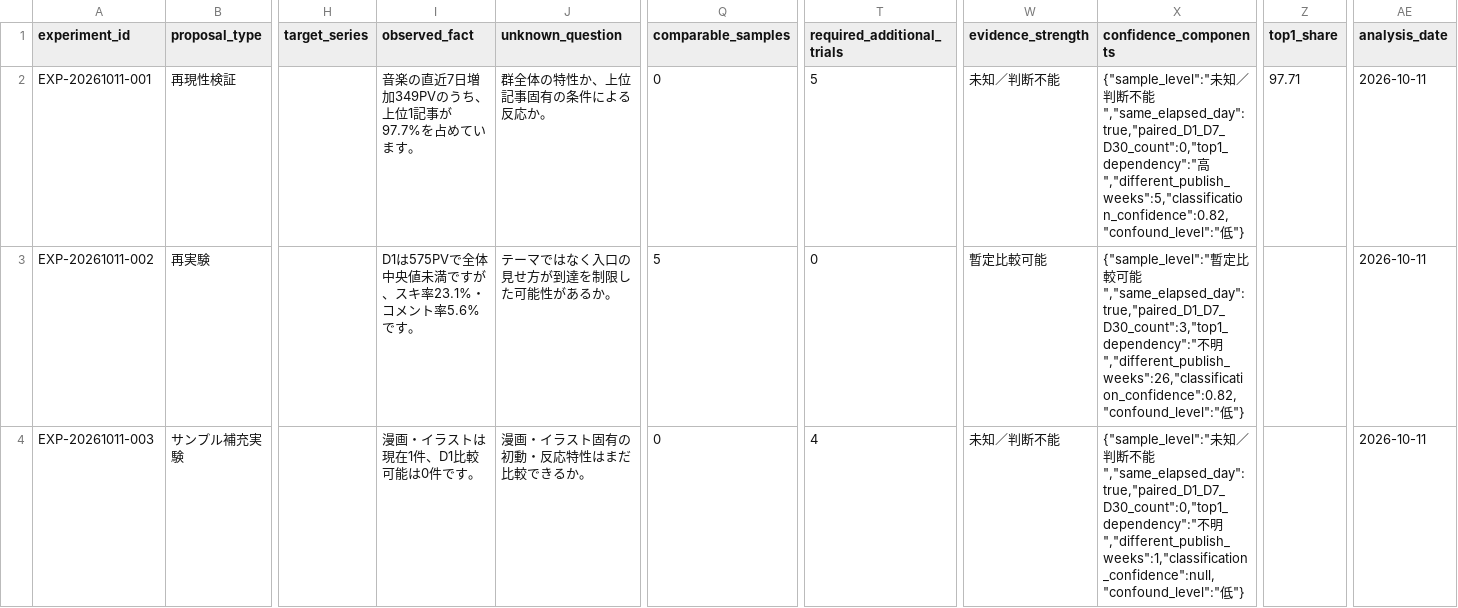
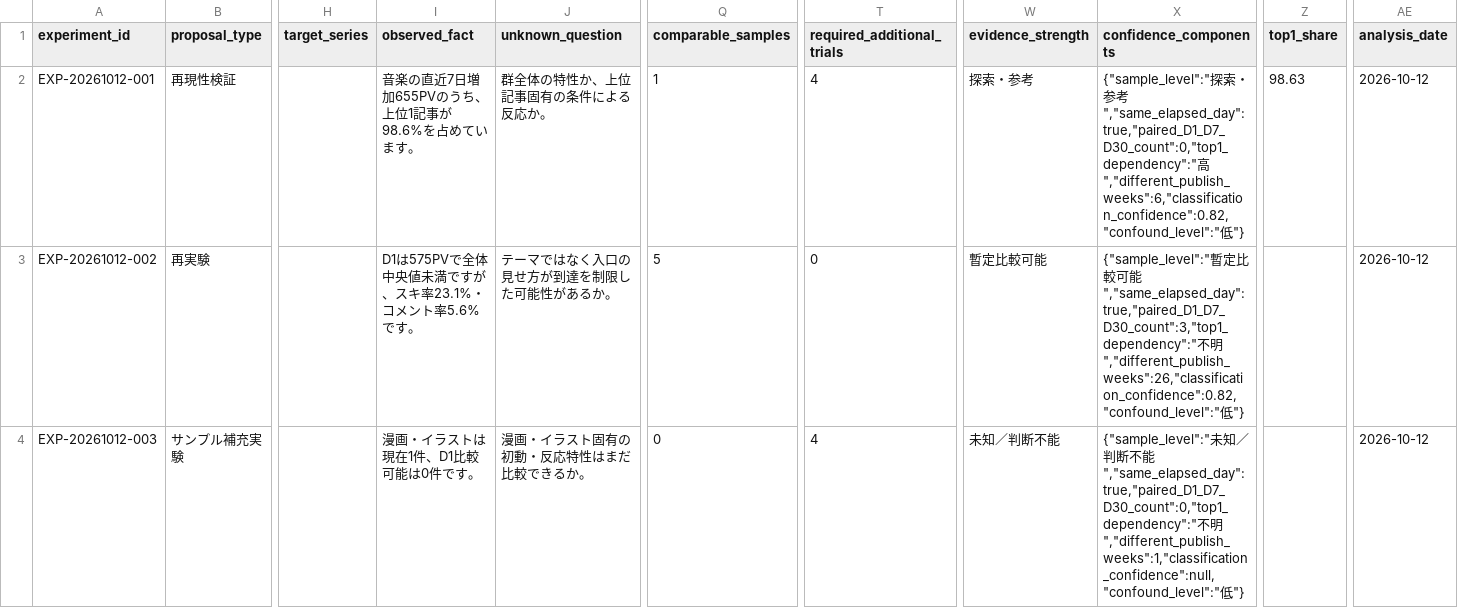
Before and after one commit to compass-miki-creator/note-stats-dashboard, a CSV file: data/experiment_candidates.csv, drawn as a sheet; only a part is shown, gaps mark what is left out; the diff covers the shown part only; the diff names each change by its address in the sheet, - before the commit and + after, or states it on an @@ line.

```diff
--- a/data/experiment_candidates.csv
+++ b/data/experiment_candidates.csv
-A2 (experiment_id): EXP-20261011-001
+A2 (experiment_id): EXP-20261012-001
-I2 (observed_fact): 音楽の直近7日増加349PVのうち、上位1記事が97.7%を占めています。
+I2 (observed_fact): 音楽の直近7日増加655PVのうち、上位1記事が98.6%を占めています。
-Q2 (comparable_samples): 0
+Q2 (comparable_samples): 1
-T2 (required_additional_trials): 5
+T2 (required_additional_trials): 4
-W2 (evidence_strength): 未知／判断不能
+W2 (evidence_strength): 探索・参考
-X2 (confidence_components): {"sample_level":"未知／判断不能","same_elapsed_day":true,"paired_D1_D7_D30_count":0,"top1_dependency":"高","different_publish_weeks":5,"classification_confidence":0.82,"confound_level":"低"}
+X2 (confidence_components): {"sample_level":"探索・参考","same_elapsed_day":true,"paired_D1_D7_D30_count":0,"top1_dependency":"高","different_publish_weeks":6,"classification_confidence":0.82,"confound_level":"低"}
-Z2 (top1_share): 97.71
+Z2 (top1_share): 98.63
-AE2:AE4 (analysis_date): 2026-10-11
+AE2:AE4 (analysis_date): 2026-10-12
-A3 (experiment_id): EXP-20261011-002
+A3 (experiment_id): EXP-20261012-002
-A4 (experiment_id): EXP-20261011-003
+A4 (experiment_id): EXP-20261012-003
```
Also changed, not shown: 1 added row and 4 edited cells elsewhere in this file, data/asset_articles.csv, data/daily_summary.csv, 15 other files.
